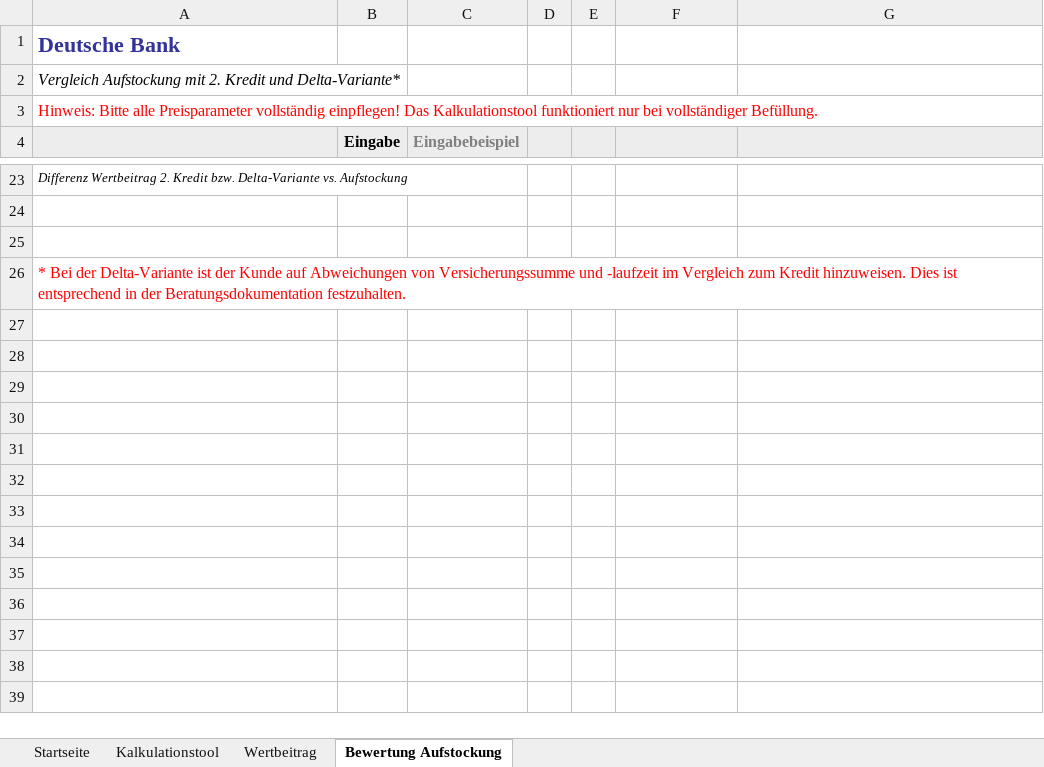
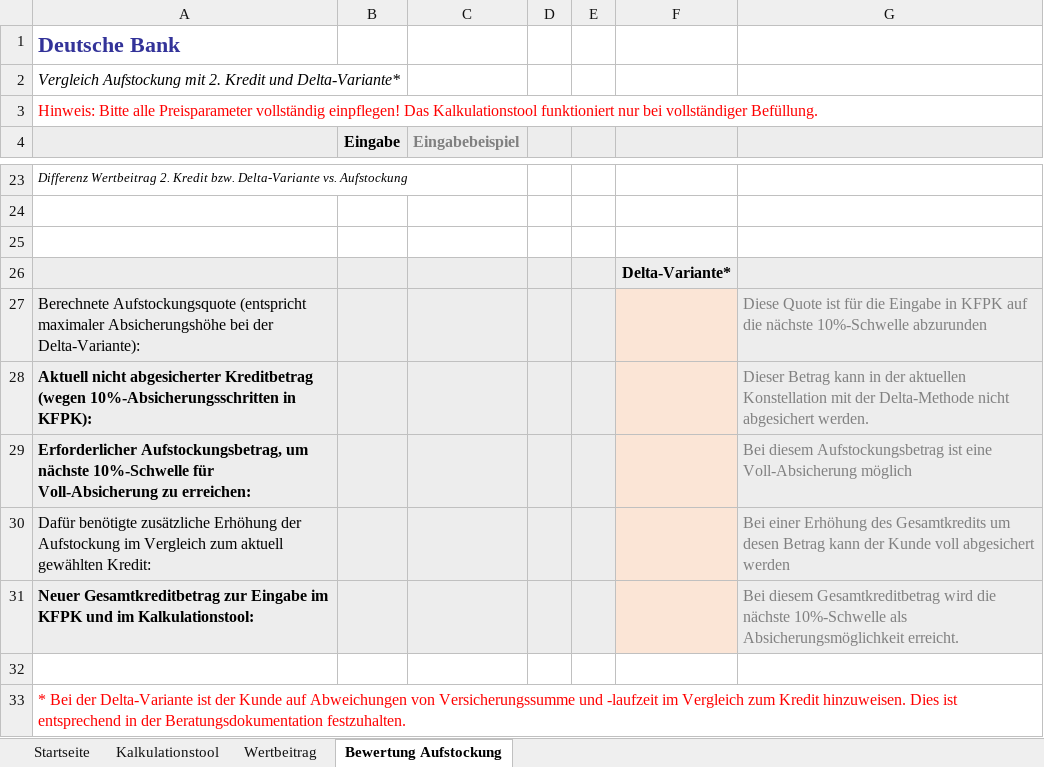
Before and after one commit to Frodo1980/netlifyforumquestion, an Excel workbook: ExcelBlanko.xlsx, sheet Bewertung Aufstockung, drawn as a sheet; only a part is shown, gaps mark what is left out; values as stored, in another font and other column widths than the file's, no borders; conditional formats not drawn; the diff names each change by its address in the sheet, - before the commit and + after, or states it on an @@ line.

Commit message:
Neues Excel-Tool

```diff
--- a/ExcelBlanko.xlsx (sheet Bewertung Aufstockung)
+++ b/ExcelBlanko.xlsx (sheet Bewertung Aufstockung)
+row 26:  |  |  |  |  | Delta-Variante*
+row 27: Berechnete Aufstockungsquote (entspricht maximaler Absicherungshöhe bei der Delta-Variante): |  |  |  |  |  | Diese Quote ist für die Eingabe in KFPK auf die nächste 10%-Schwelle abzurunden
+row 28: Aktuell nicht abgesicherter Kreditbetrag (wegen 10%-Absicherungsschritten in KFPK): |  |  |  |  |  | Dieser Betrag kann in der aktuellen Konstellation mit der Delta-Methode nicht abgesichert werden.
+row 29: Erforderlicher Aufstockungsbetrag, um nächste 10%-Schwelle für Voll-Absicherung zu erreichen: |  |  |  |  |  | Bei diesem Aufstockungsbetrag ist eine Voll-Absicherung möglich
+row 30: Dafür benötigte zusätzliche Erhöhung der Aufstockung im Vergleich zum aktuell gewählten Kredit: |  |  |  |  |  | Bei einer Erhöhung des Gesamtkredits um desen Betrag kann der Kunde voll abgesichert werden
+row 31: Neuer Gesamtkreditbetrag zur Eingabe im KFPK und im Kalkulationstool: |  |  |  |  |  | Bei diesem Gesamtkreditbetrag wird die nächste 10%-Schwelle als Absicherungsmöglichkeit erreicht.
+row 32: (empty)
```
Also changed, not shown: sheet Kalkulationstool, sheet Wertbeitrag.
